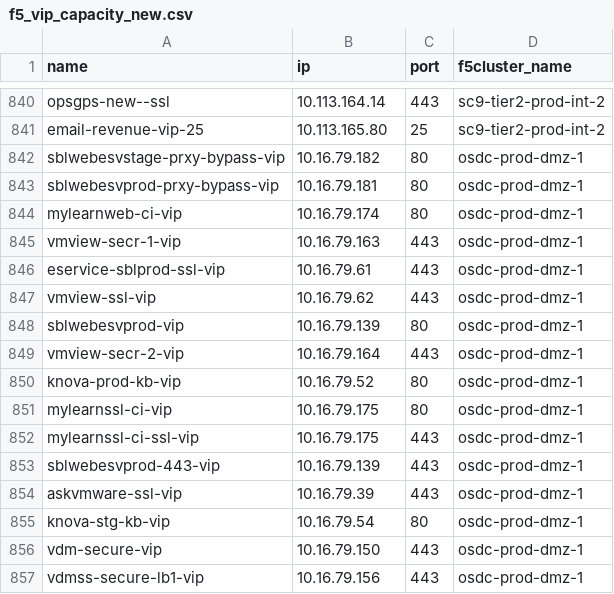
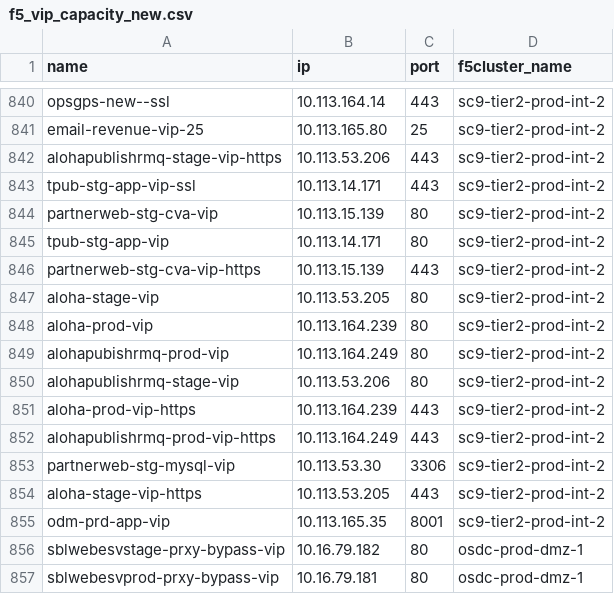
Before and after one commit to vijayajyothi/planning, a CSV file: csv_data/f5/f5_vip_capacity_new.csv, drawn as a sheet; only a part is shown, gaps mark what is left out; the shorter side is filled out with more unchanged rows; the diff names each change by its address in the sheet, - before the commit and + after, or states it on an @@ line.

```diff
--- a/csv_data/f5/f5_vip_capacity_new.csv
+++ b/csv_data/f5/f5_vip_capacity_new.csv
+row 842: alohapublishrmq-stage-vip-https | 10.113.53.206 | 443 | sc9-tier2-prod-int-2
+row 843: tpub-stg-app-vip-ssl | 10.113.14.171 | 443 | sc9-tier2-prod-int-2
+row 844: partnerweb-stg-cva-vip | 10.113.15.139 | 80 | sc9-tier2-prod-int-2
+row 845: tpub-stg-app-vip | 10.113.14.171 | 80 | sc9-tier2-prod-int-2
+row 846: partnerweb-stg-cva-vip-https | 10.113.15.139 | 443 | sc9-tier2-prod-int-2
+row 847: aloha-stage-vip | 10.113.53.205 | 80 | sc9-tier2-prod-int-2
+row 848: aloha-prod-vip | 10.113.164.239 | 80 | sc9-tier2-prod-int-2
+row 849: alohapubishrmq-prod-vip | 10.113.164.249 | 80 | sc9-tier2-prod-int-2
+row 850: alohapublishrmq-stage-vip | 10.113.53.206 | 80 | sc9-tier2-prod-int-2
+row 851: aloha-prod-vip-https | 10.113.164.239 | 443 | sc9-tier2-prod-int-2
+row 852: alohapublishrmq-prod-vip-https | 10.113.164.249 | 443 | sc9-tier2-prod-int-2
+row 853: partnerweb-stg-mysql-vip | 10.113.53.30 | 3306 | sc9-tier2-prod-int-2
+row 854: aloha-stage-vip-https | 10.113.53.205 | 443 | sc9-tier2-prod-int-2
+row 855: odm-prd-app-vip | 10.113.165.35 | 8001 | sc9-tier2-prod-int-2
```
Also changed, not shown: csv_data/f5/f5.csv, csv_data/oc-all-vdcs.csv, 32 other files.
